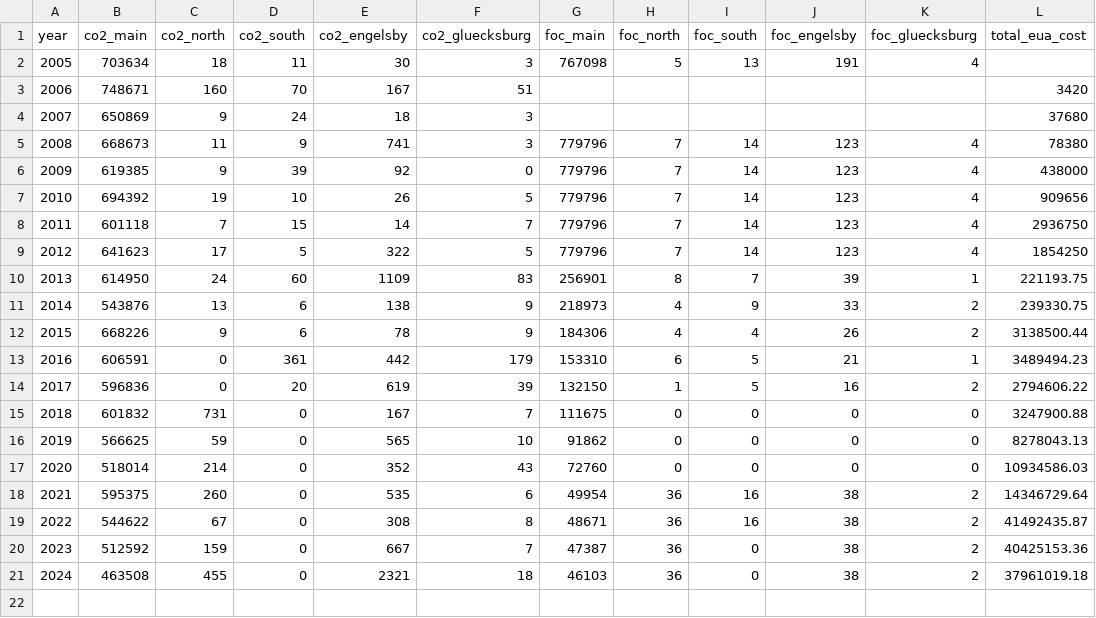
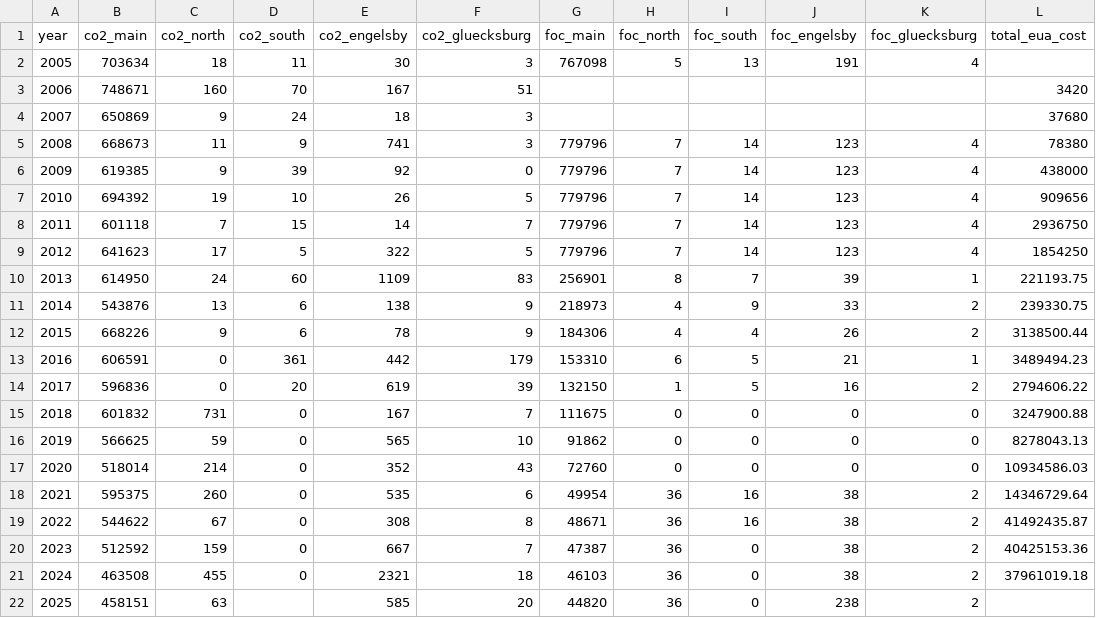
Before and after one commit to B-FfF/stadtwerk-mit-zukunft, a CSV file: _data/swfl_emissions.csv, drawn as a sheet.

Commit message:
Add verified EU ETS data from 2025
Source: "ALLOCATION_2025" and "VERIFIED_EMISSIONS_2025" from
https://climate.ec.europa.eu/document/download/53018483-62b3-499e-9ab9-b4a831cc44f4_en?filename=verified_emissions_2025_en.xlsx

```diff
--- a/_data/swfl_emissions.csv
+++ b/_data/swfl_emissions.csv
@@ -21 +21,2 @@ year,co2_main,co2_north,co2_south,co2_engelsby,co2_gluecksburg,foc_main,foc_nort
 2024,463508,455,0,2321,18,46103,36,0,38,2,37961019.18
+2025,458151,63,,585,20,44820,36,0,238,2
```
